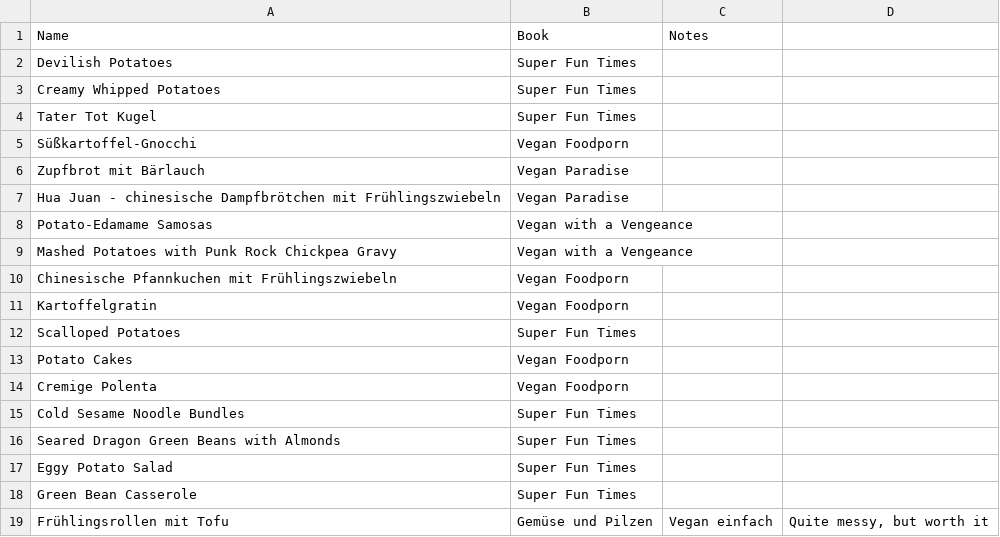
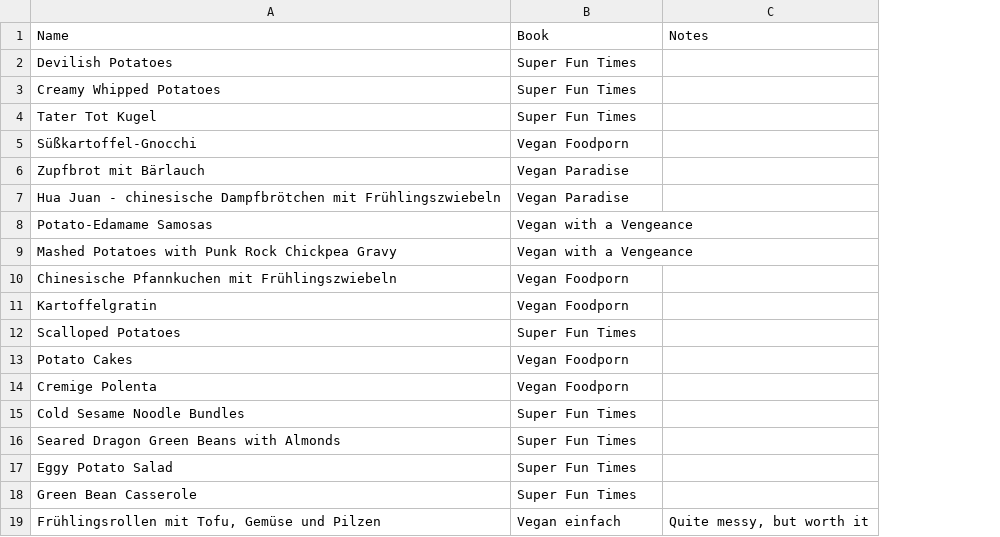
Before and after one commit to nikitaDanilenko/nikitaDanilenko.github.io, a CSV file: food/sides/data.csv, drawn as a sheet; removed rows and columns are numbered as before the commit, all else as after; the diff names each change by its address in the sheet, - before the commit and + after, or states it on an @@ line.

Commit message:
Adjust CSV styling

```diff
--- a/food/sides/data.csv
+++ b/food/sides/data.csv
-column C, row 1: Notes
-C1: (empty)
+C1: Notes
-row 19: Frühlingsrollen mit Tofu | Gemüse und Pilzen | Vegan einfach | Quite messy, but worth it
+row 19: Frühlingsrollen mit Tofu, Gemüse und Pilzen | Vegan einfach | Quite messy, but worth it
```
